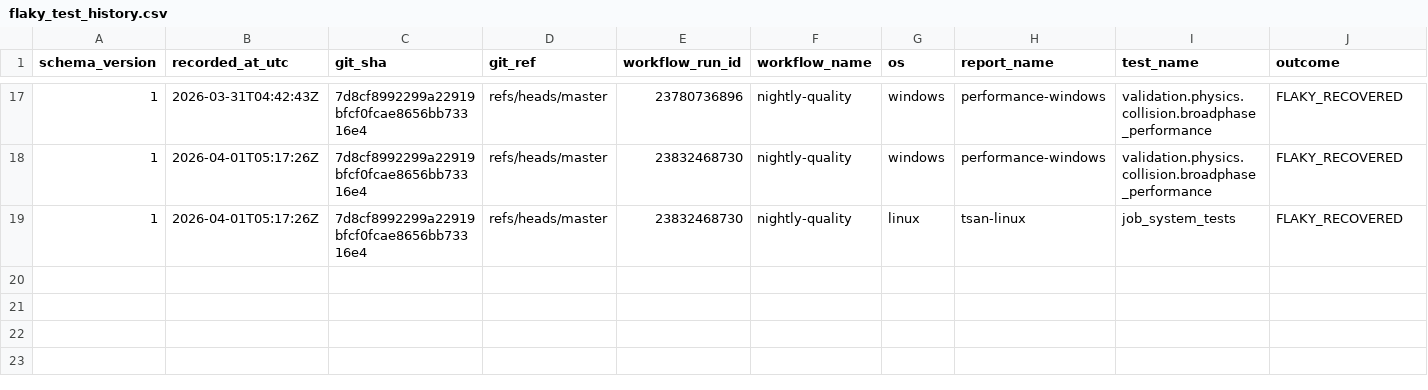
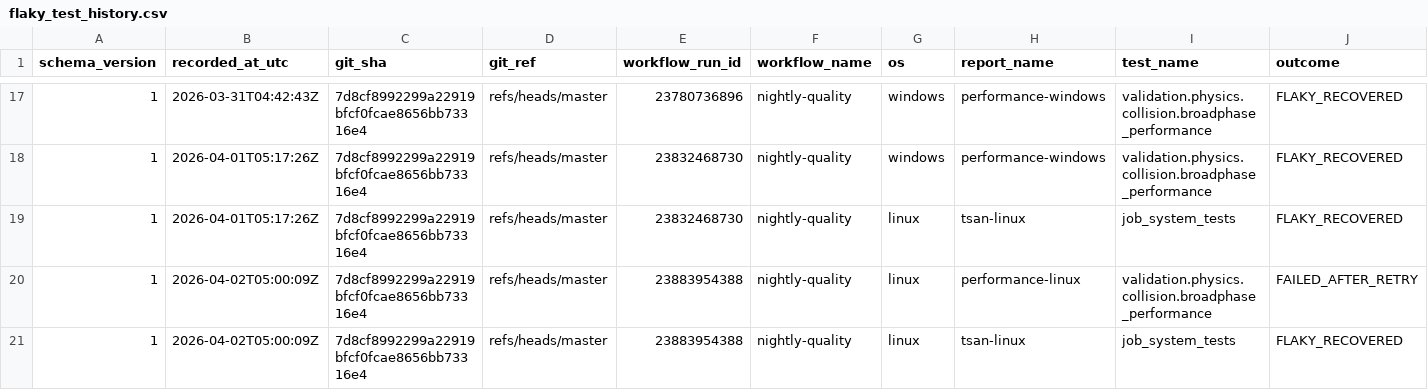
Before and after one commit to Jhoneagle/phynity, a CSV file: infra/history/flaky_test_history.csv, drawn as a sheet; only a part is shown, gaps mark what is left out; rows hold the shown columns only; the diff names each change by its address in the sheet, - before the commit and + after, or states it on an @@ line.

```diff
--- a/infra/history/flaky_test_history.csv
+++ b/infra/history/flaky_test_history.csv
+row 20: 1 | 2026-04-02T05:00:09Z | 7d8cf8992299a22919bfcf0fcae8656bb73316e4 | refs/heads/master | 23883954388 | nightly-quality | linux | performance-linux | validation.physics.collision.broadphase_performance | FAILED_AFTER_RETRY
+row 21: 1 | 2026-04-02T05:00:09Z | 7d8cf8992299a22919bfcf0fcae8656bb73316e4 | refs/heads/master | 23883954388 | nightly-quality | linux | tsan-linux | job_system_tests | FLAKY_RECOVERED
```
Also changed, not shown: 1 other file.
